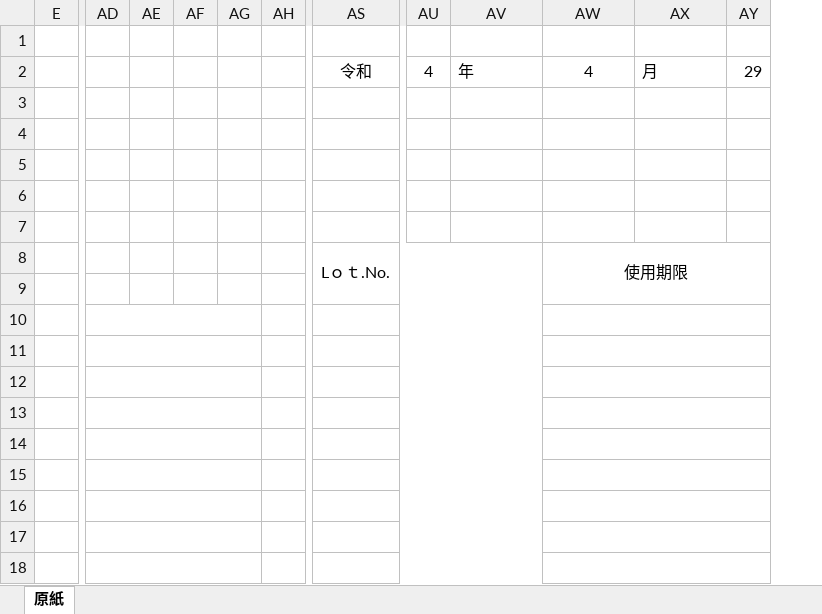
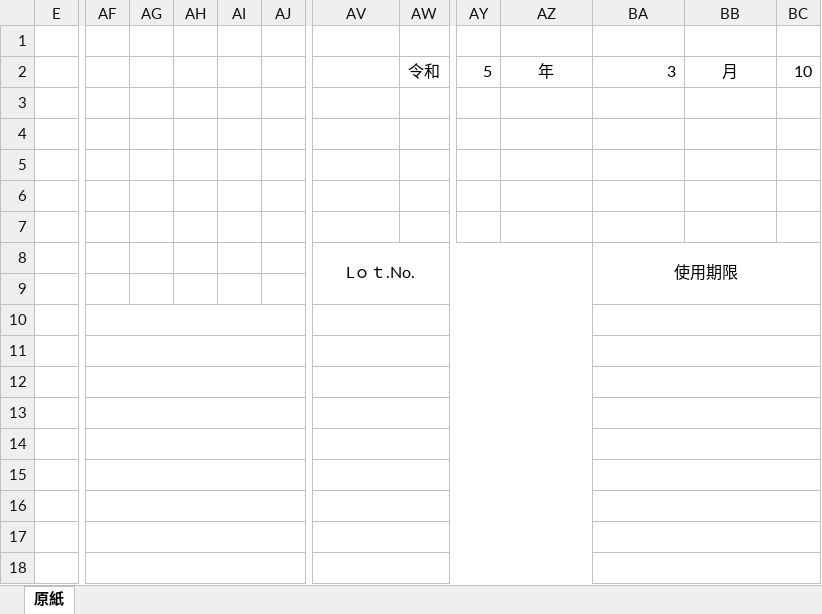
Before and after one commit to Kimitsuna-Goblin/kowake, an Excel workbook: kowake.no-master.xlsx, sheet 原紙, drawn as a sheet; only a part is shown, gaps mark what is left out; values as stored, in another font and other column widths than the file's, no borders; removed rows and columns are numbered as before the commit, all else as after; the diff covers the shown part only; the diff names each change by its address in the sheet, - before the commit and + after, or states it on an @@ line.

```diff
--- a/kowake.no-master.xlsx (sheet 原紙)
+++ b/kowake.no-master.xlsx (sheet 原紙)
+column AW, row 2: 令和
-column AU, row 2: 4
+column AY, row 2: 5
-AV2: 令和
+AV2: (empty)
-AS2:AT2 merged
-AZ2 alignment: left
+AZ2 alignment: center
-BA2: 4
+BA2: 3
-BA2 alignment: center
+BA2 alignment: right
-BB2 alignment: left
+BB2 alignment: center
-BC2: 29
+BC2: 10
-AD10:AG10 merged
+AF10:AJ10 merged
-AD11:AG11 merged
+AF11:AJ11 merged
-AD12:AG12 merged
+AF12:AJ12 merged
-AD13:AG13 merged
+AF13:AJ13 merged
-AD14:AG14 merged
+AF14:AJ14 merged
-AD15:AG15 merged
+AF15:AJ15 merged
-AD16:AG16 merged
+AF16:AJ16 merged
-AD17:AG17 merged
+AF17:AJ17 merged
-AD18:AG18 merged
+AF18:AJ18 merged
```
Also changed, not shown: 3 added columns, cell formats and merged cells elsewhere in this sheet, formulas that keep their value, 1 other file.
